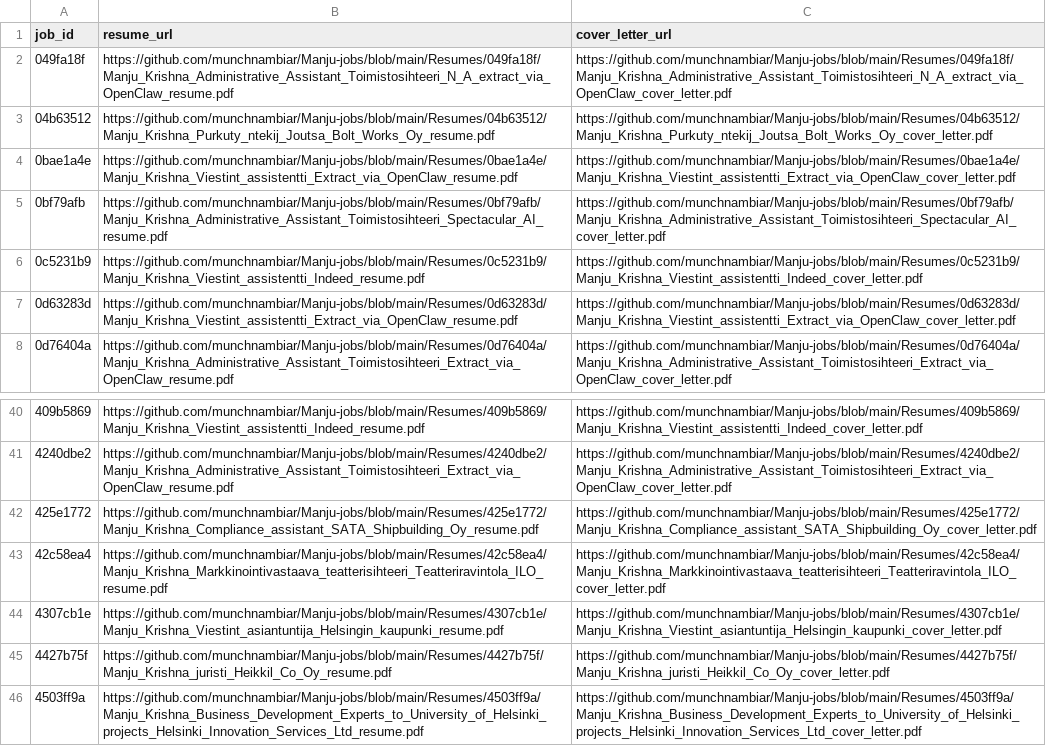
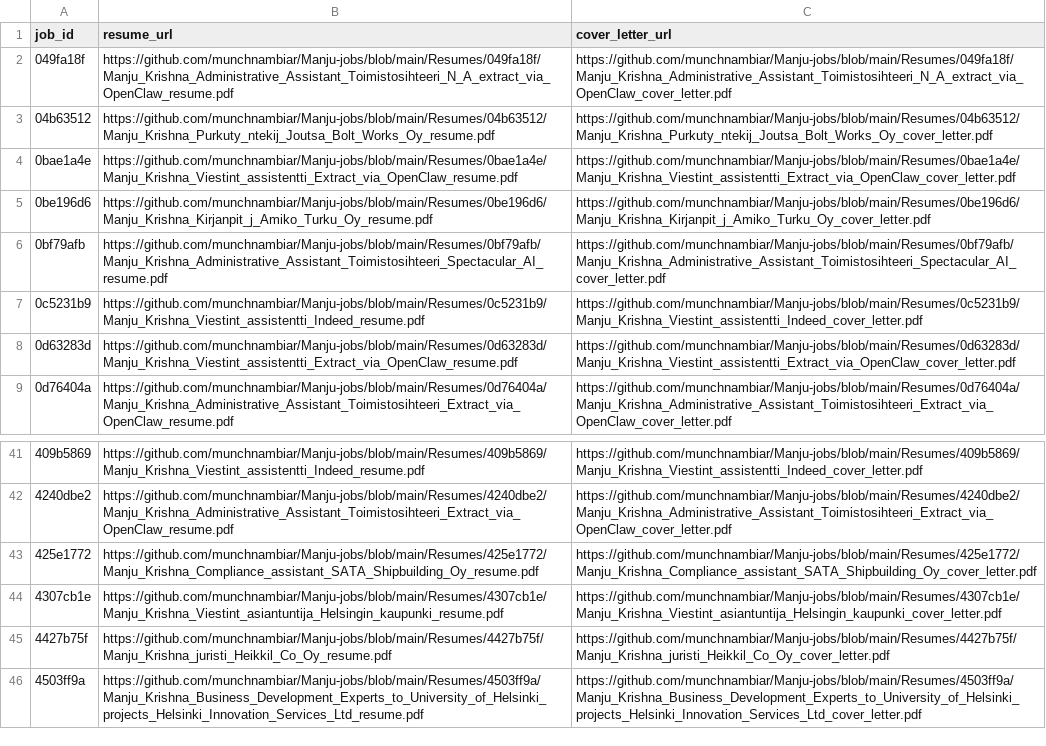
Before and after one commit to vinchess1989/manju-jobs-dashboard, a CSV file: input.csv, drawn as a sheet; only a part is shown, gaps mark what is left out.

Commit message:
Update resume links for batch

```diff
--- a/input.csv
+++ b/input.csv
@@ -4,2 +4,3 @@ job_id,resume_url,cover_letter_url
 0bae1a4e,https://github.com/munchnambiar/Manju-jobs/blob/main/Resumes/0bae1a4e/Manju_Krishna_Viestint_assistentti_Extract_via_OpenClaw_resume.pdf,https://github.com/munchnambiar/Manju-jobs/blob/main/Resumes/0bae1a4e/Manju_Krishna_Viestint_assistentti_Extract_via_OpenClaw_cover_letter.pdf
+0be196d6,https://github.com/munchnambiar/Manju-jobs/blob/main/Resumes/0be196d6/Manju_Krishna_Kirjanpit_j_Amiko_Turku_Oy_resume.pdf,https://github.com/munchnambiar/Manju-jobs/blob/main/Resumes/0be196d6/Manju_Krishna_Kirjanpit_j_Amiko_Turku_Oy_cover_letter.pdf
 0bf79afb,https://github.com/munchnambiar/Manju-jobs/blob/main/Resumes/0bf79afb/Manju_Krishna_Administrative_Assistant_Toimistosihteeri_Spectacular_AI_resume.pdf,https://github.com/munchnambiar/Manju-jobs/blob/main/Resumes/0bf79afb/Manju_Krishna_Administrative_Assistant_Toimistosihteeri_Spectacular_AI_cover_letter.pdf
@@ -42,3 +43,2 @@ job_id,resume_url,cover_letter_url
 425e1772,https://github.com/munchnambiar/Manju-jobs/blob/main/Resumes/425e1772/Manju_Krishna_Compliance_assistant_SATA_Shipbuilding_Oy_resume.pdf,https://github.com/munchnambiar/Manju-jobs/blob/main/Resumes/425e1772/Manju_Krishna_Compliance_assistant_SATA_Shipbuilding_Oy_cover_letter.pdf
-42c58ea4,https://github.com/munchnambiar/Manju-jobs/blob/main/Resumes/42c58ea4/Manju_Krishna_Markkinointivastaava_teatterisihteeri_Teatteriravintola_ILO_resume.pdf,https://github.com/munchnambiar/Manju-jobs/blob/main/Resumes/42c58ea4/Manju_Krishna_Markkinointivastaava_teatterisihteeri_Teatteriravintola_ILO_cover_letter.pdf
 4307cb1e,https://github.com/munchnambiar/Manju-jobs/blob/main/Resumes/4307cb1e/Manju_Krishna_Viestint_asiantuntija_Helsingin_kaupunki_resume.pdf,https://github.com/munchnambiar/Manju-jobs/blob/main/Resumes/4307cb1e/Manju_Krishna_Viestint_asiantuntija_Helsingin_kaupunki_cover_letter.pdf
```
Also changed, not shown: 1 other file.
